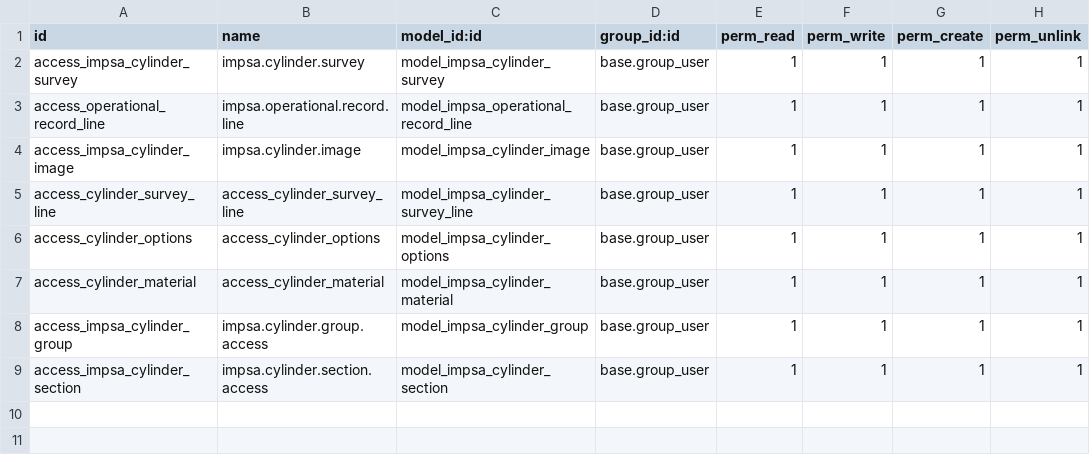
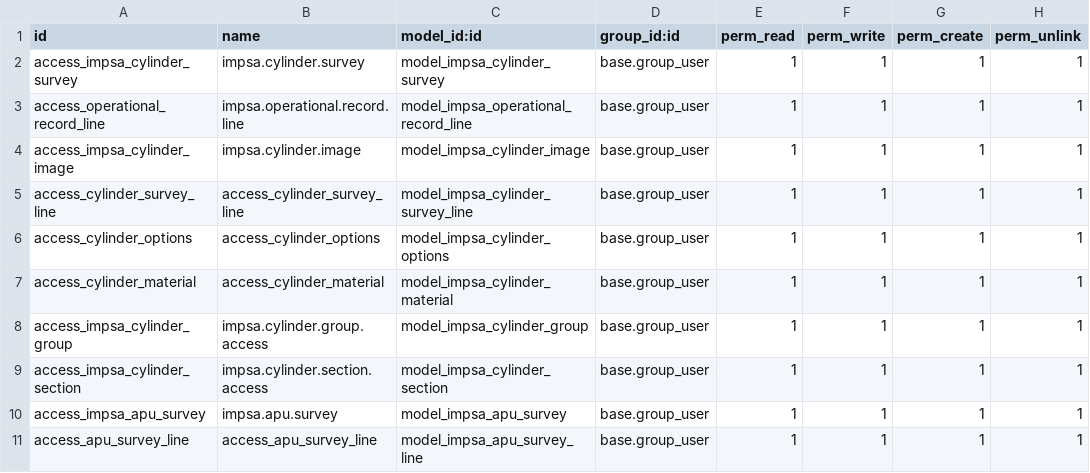
Before and after one commit to Jos3-Lu1s/impsa_cylinder_survey, a CSV file: security/ir.model.access.csv, drawn as a sheet; the diff names each change by its address in the sheet, - before the commit and + after, or states it on an @@ line.

Commit message:
Creación de nuevo modelo para cotizador

```diff
--- a/security/ir.model.access.csv
+++ b/security/ir.model.access.csv
+row 10: access_impsa_apu_survey | impsa.apu.survey | model_impsa_apu_survey | base.group_user | 1 | 1 | 1 | 1
+row 11: access_apu_survey_line | access_apu_survey_line | model_impsa_apu_survey_line | base.group_user | 1 | 1 | 1 | 1
```
Also changed, not shown: 6 other files.
